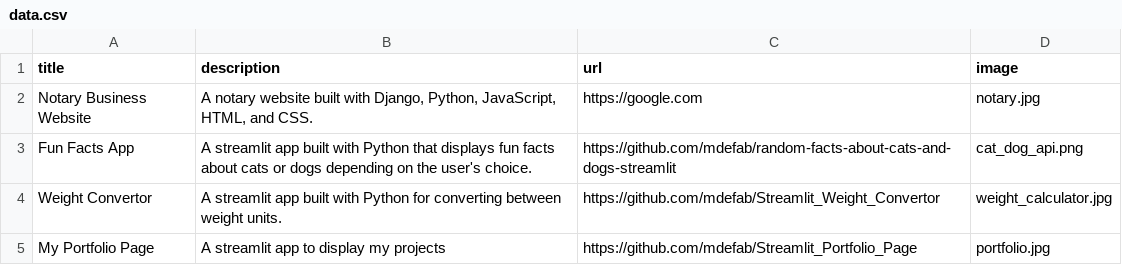
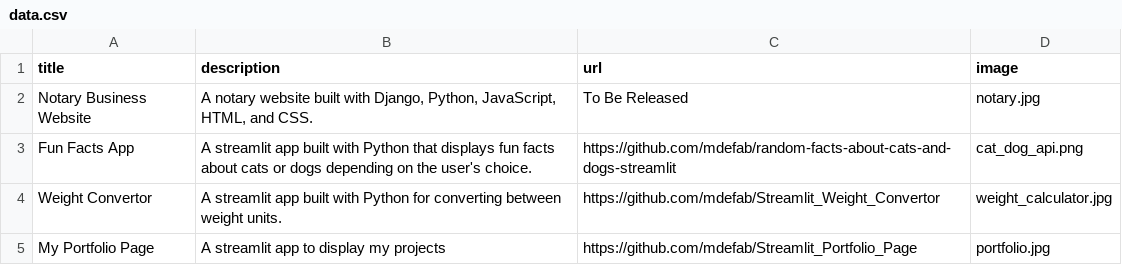
Before and after one commit to mdefab/Streamlit_Portfolio_Page, a CSV file: data.csv, drawn as a sheet.

Commit message:
update data.csv

```diff
--- a/data.csv
+++ b/data.csv
@@ -1,3 +1,3 @@
 title;description;url;image
-Notary Business Website;A notary website built with Django, Python, JavaScript, HTML, and CSS.;https://google.com;notary.jpg
+Notary Business Website;A notary website built with Django, Python, JavaScript, HTML, and CSS.;To Be Released;notary.jpg
 Fun Facts App;A streamlit app built with Python that displays fun facts about cats or dogs depending on the user's choice.;https://github.com/mdefab/random-facts-about-cats-and-dogs-streamlit;cat_dog_api.png
```
